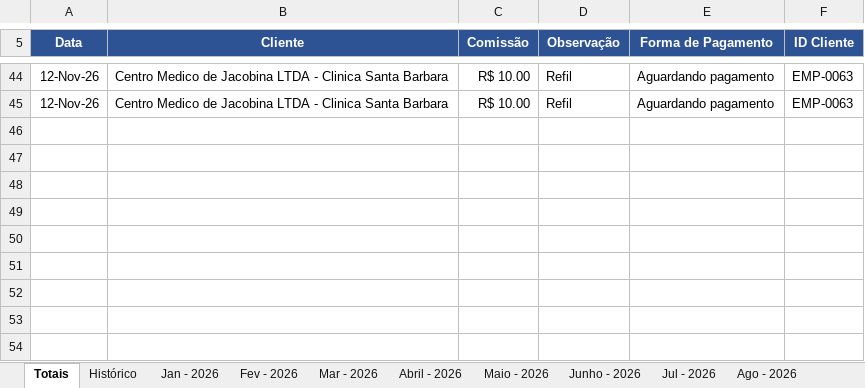
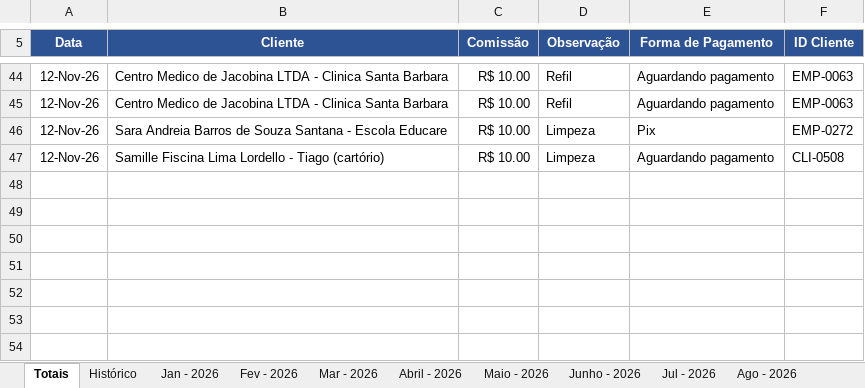
Before and after one commit to backupplanetaagua2025-hub/Comiss-es-Wiliam, an Excel workbook: 2026.xlsx, sheet Totais, drawn as a sheet; only a part is shown, gaps mark what is left out; values as stored, in another font and other column widths than the file's, no borders; table styles not drawn; the diff names each change by its address in the sheet, - before the commit and + after, or states it on an @@ line.

Commit message:
Atualizacao das comissoes - 12/11/2026 16:04

```diff
--- a/2026.xlsx (sheet Totais)
+++ b/2026.xlsx (sheet Totais)
-row 46: (empty)
+row 46: 12-Nov-26 | Sara Andreia Barros de Souza Santana - Escola Educare | R$ 10.00 | Limpeza | Pix | EMP-0272
-row 47: (empty)
+row 47: 12-Nov-26 | Samille Fiscina Lima Lordello - Tiago (cartório) | R$ 10.00 | Limpeza | Aguardando pagamento | CLI-0508
```
